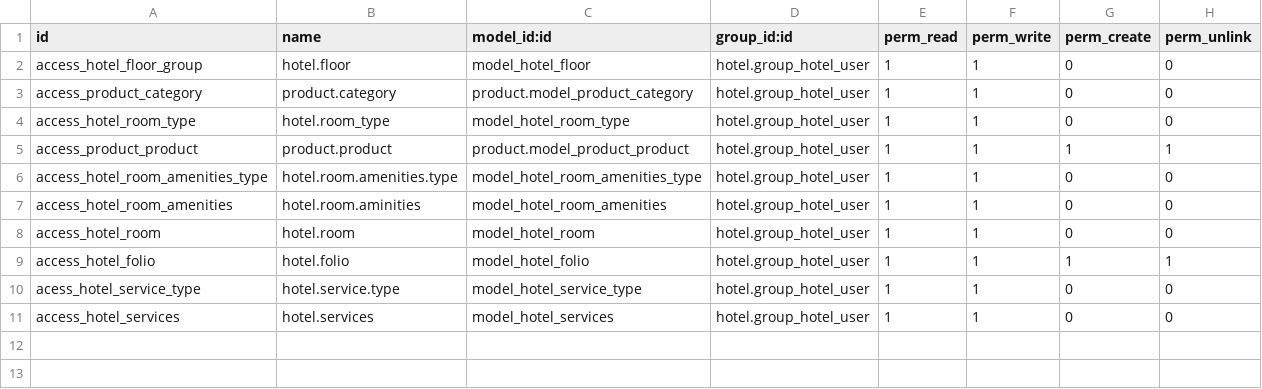
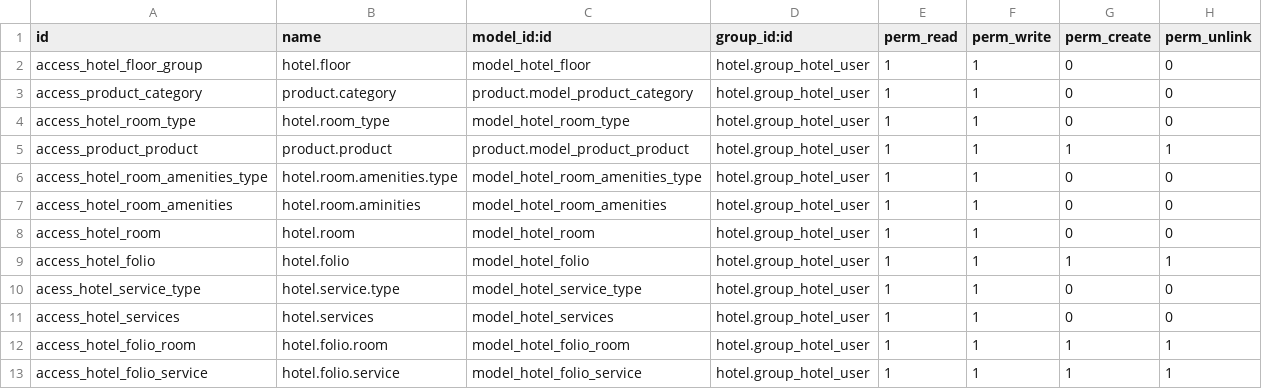
Before and after one commit to OCA/vertical-hotel, a CSV file: hotel/security/ir.model.access.csv, drawn as a sheet.

```diff
--- a/hotel/security/ir.model.access.csv
+++ b/hotel/security/ir.model.access.csv
@@ -11 +11,3 @@ acess_hotel_service_type,hotel.service.type,model_hotel_service_type,hotel.group
 access_hotel_services,hotel.services,model_hotel_services,hotel.group_hotel_user,1,1,0,0
+access_hotel_folio_room,hotel.folio.room,model_hotel_folio_room,hotel.group_hotel_user,1,1,1,1
+access_hotel_folio_service,hotel.folio.service,model_hotel_folio_service,hotel.group_hotel_user,1,1,1,1
```
Also changed, not shown: 2 other files.
